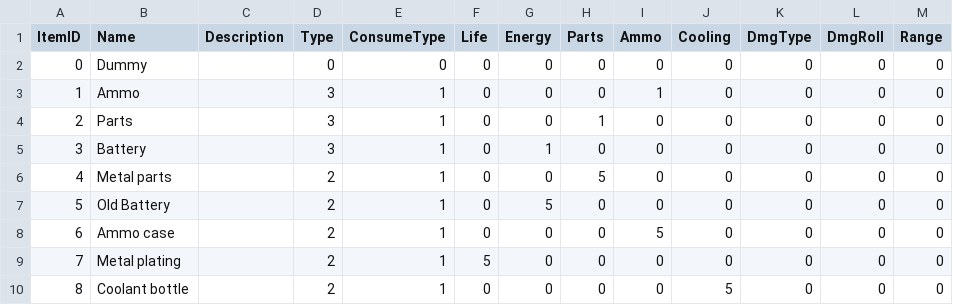
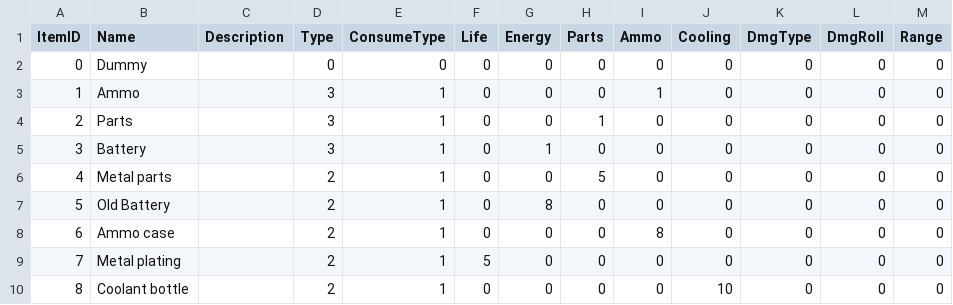
Before and after one commit to S07A-JW5/JGA22, a CSV file: project/game/data/data/item.csv, drawn as a sheet.

```diff
--- a/project/game/data/data/item.csv
+++ b/project/game/data/data/item.csv
@@ -6,5 +6,5 @@ ItemID,Name,Description,Type,ConsumeType,Life ,Energy,Parts,Ammo,Cooling,DmgType
 4,Metal parts,,2,1,0,0,5,0,0,0,0,0
-5,Old Battery,,2,1,0,5,0,0,0,0,0,0
-6,Ammo case,,2,1,0,0,0,5,0,0,0,0
+5,Old Battery,,2,1,0,8,0,0,0,0,0,0
+6,Ammo case,,2,1,0,0,0,8,0,0,0,0
 7,Metal plating,,2,1,5,0,0,0,0,0,0,0
-8,Coolant bottle,,2,1,0,0,0,0,5,0,0,0
+8,Coolant bottle,,2,1,0,0,0,0,10,0,0,0
```
Also changed, not shown: project/game/data/data/equipment.csv, project/game/data/data/unit.csv, 17 other files.
